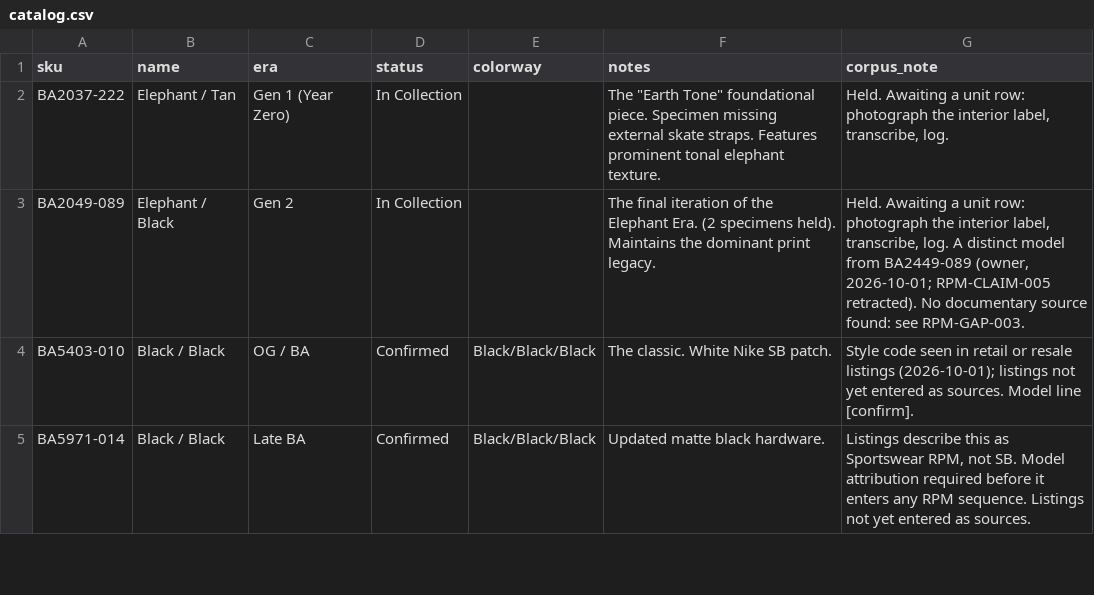
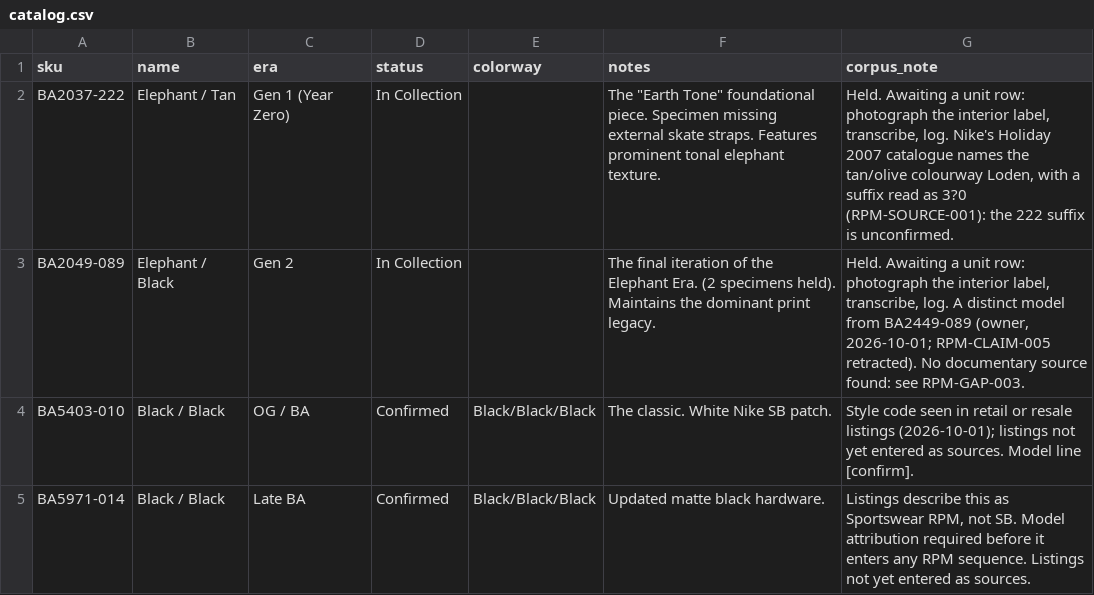
Before and after one commit to tamirsegal1810-byte/rpm-archive, a CSV file: legacy/catalog.csv, drawn as a sheet; only a part is shown.

```diff
--- a/legacy/catalog.csv
+++ b/legacy/catalog.csv
@@ -1,3 +1,3 @@
 sku,name,era,status,colorway,notes,corpus_note
-BA2037-222,Elephant / Tan,Gen 1 (Year Zero),In Collection,,"The ""Earth Tone"" foundational piece. Specimen missing external skate straps. Features prominent tonal elephant texture.","Held. Awaiting a unit row: photograph the interior label, transcribe, log."
+BA2037-222,Elephant / Tan,Gen 1 (Year Zero),In Collection,,"The ""Earth Tone"" foundational piece. Specimen missing external skate straps. Features prominent tonal elephant texture.","Held. Awaiting a unit row: photograph the interior label, transcribe, log. Nike's Holiday 2007 catalogue names the tan/olive colourway Loden, with a suffix read as 3?0 (RPM-SOURCE-001): the 222 suffix is unconfirmed."
 BA2049-089,Elephant / Black,Gen 2,In Collection,,The final iteration of the Elephant Era. (2 specimens held). Maintains the dominant print legacy.,"Held. Awaiting a unit row: photograph the interior label, transcribe, log. A distinct model from BA2449-089 (owner, 2026-10-01; RPM-CLAIM-005 retracted). No documentary source found: see RPM-GAP-003."
```
Also changed, not shown: corpus/rpm-claims.csv, corpus/rpm-codes.csv, 1 other file.
